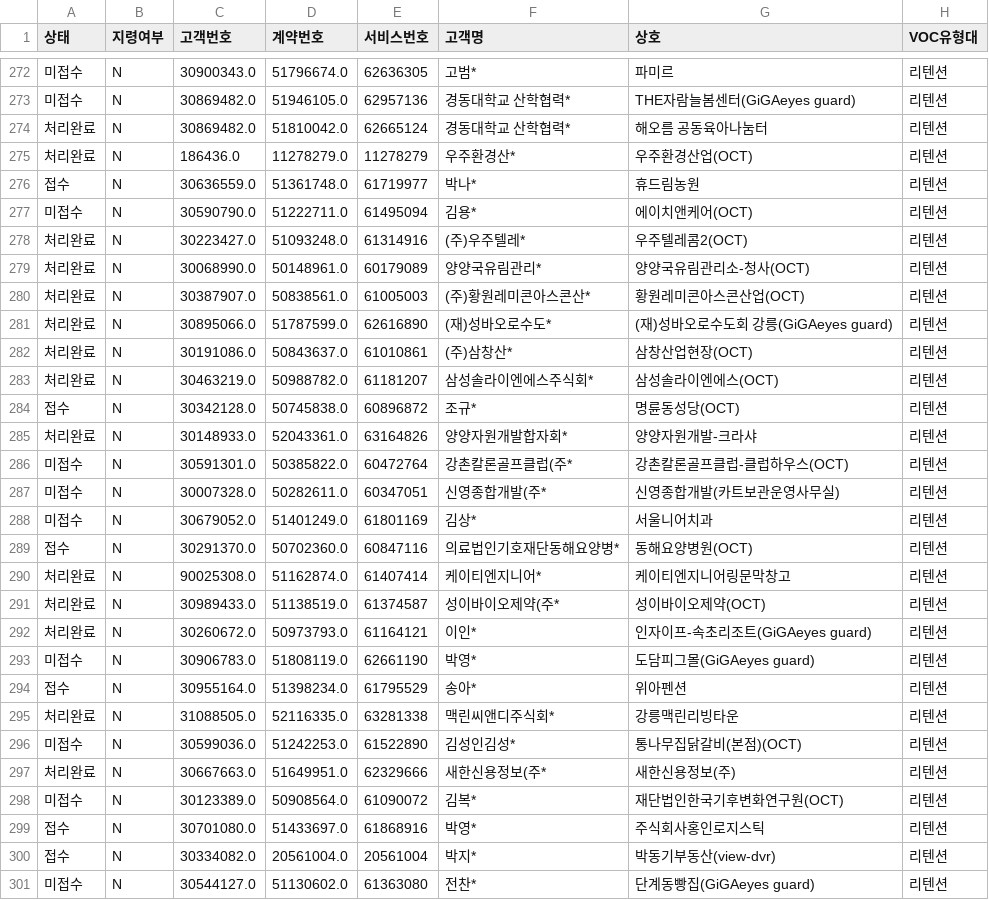
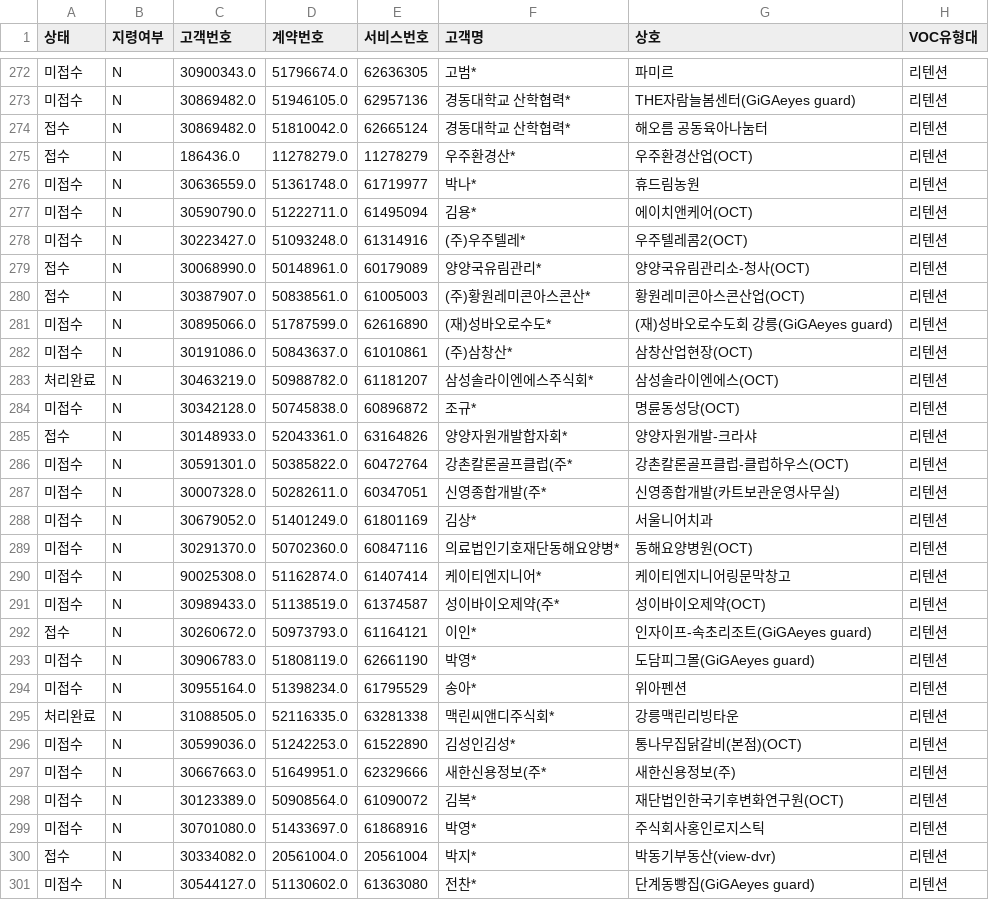
Before and after one commit to bough38-web/retention-dashboard, a CSV file: voc.csv, drawn as a sheet; only a part is shown, gaps mark what is left out; the diff covers the shown part only; the diff names each change by its address in the sheet, - before the commit and + after, or states it on an @@ line.

```diff
--- a/voc.csv
+++ b/voc.csv
-A274:A275 (상태): 처리완료
+A274:A275 (상태): 접수
-A276 (상태): 접수
+A276 (상태): 미접수
-A278 (상태): 처리완료
+A278 (상태): 미접수
-A279:A280 (상태): 처리완료
+A279:A280 (상태): 접수
-A281:A282 (상태): 처리완료
+A281:A282 (상태): 미접수
-A284 (상태): 접수
+A284 (상태): 미접수
-A285 (상태): 처리완료
+A285 (상태): 접수
-A289 (상태): 접수
+A289 (상태): 미접수
-A290:A291 (상태): 처리완료
+A290:A291 (상태): 미접수
-A292 (상태): 처리완료
+A292 (상태): 접수
-A294 (상태): 접수
+A294 (상태): 미접수
-A297 (상태): 처리완료
+A297 (상태): 미접수
-A299 (상태): 접수
+A299 (상태): 미접수
```
Also changed, not shown: 64 edited cells elsewhere in this file, 7 other files.
